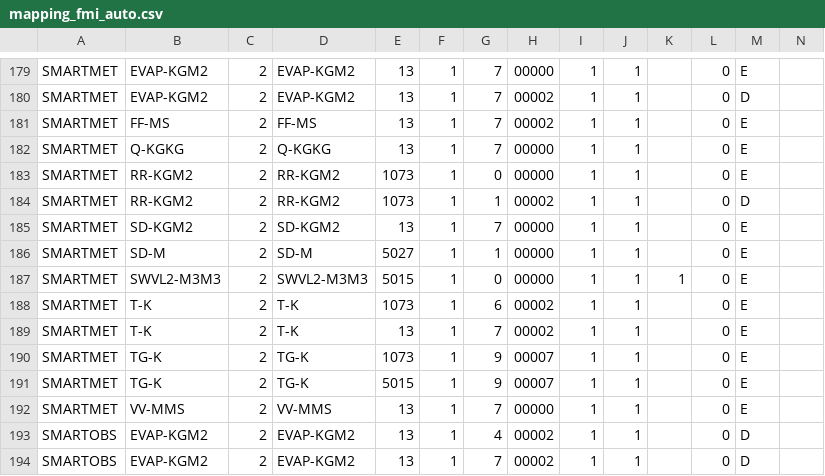
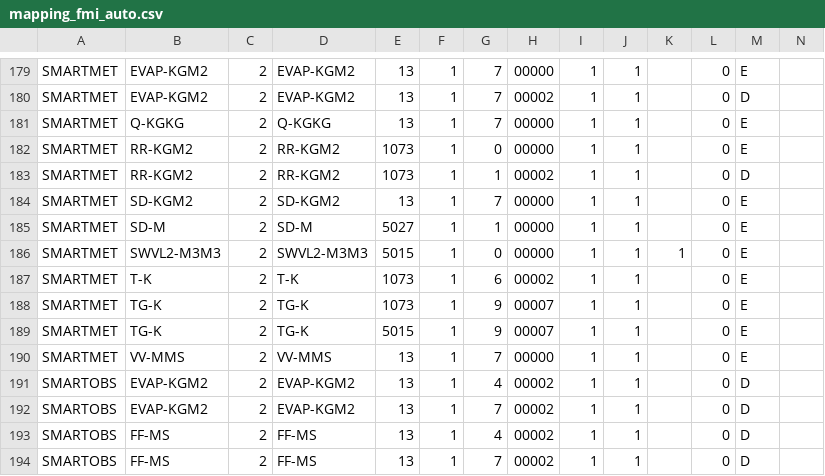
Before and after one commit to fmidev/harvesterseasons-smartmet, a CSV file: smartmet-server/config/engines/grid-engine/mapping_fmi_auto.csv, drawn as a sheet; only a part is shown, gaps mark what is left out; the shorter side is filled out with more unchanged rows; rows hold the shown columns only; the diff names each change by its address in the sheet, - before the commit and + after, or states it on an @@ line.

```diff
--- a/smartmet-server/config/engines/grid-engine/mapping_fmi_auto.csv
+++ b/smartmet-server/config/engines/grid-engine/mapping_fmi_auto.csv
-row 181: SMARTMET | FF-MS | 2 | FF-MS | 13 | 1 | 7 | 00002 | 1 | 1 |  | 0 | E
-row 189: SMARTMET | T-K | 2 | T-K | 13 | 1 | 7 | 00002 | 1 | 1 |  | 0 | E
```
Also changed, not shown: smartmet-server/config/engines/grid-engine/mapping_newbase_auto.csv, smartmet-server/config/engines/grid-engine/preload.csv, 3 other files.
